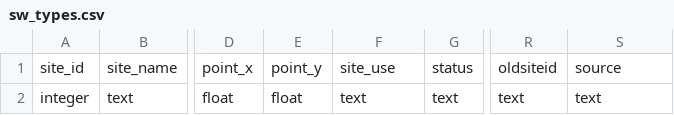
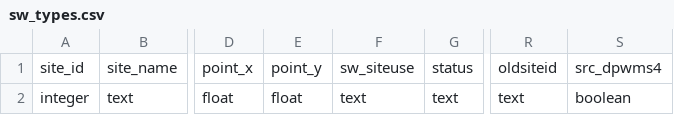
Before and after one commit to BNIA/green-pattern-map-old, a CSV file: src/data/layers/sw/sw_types.csv, drawn as a sheet; only a part is shown, gaps mark what is left out; the diff names each change by its address in the sheet, - before the commit and + after, or states it on an @@ line.

```diff
--- a/src/data/layers/sw/sw_types.csv
+++ b/src/data/layers/sw/sw_types.csv
-F1: site_use
+F1: sw_siteuse
-S1: source
+S1: src_dpwms4
-S2: text
+S2: boolean
```
Also changed, not shown: src/data/layers/cg/cg11.csv, src/data/layers/cg/cg15.csv, 12 other files.
